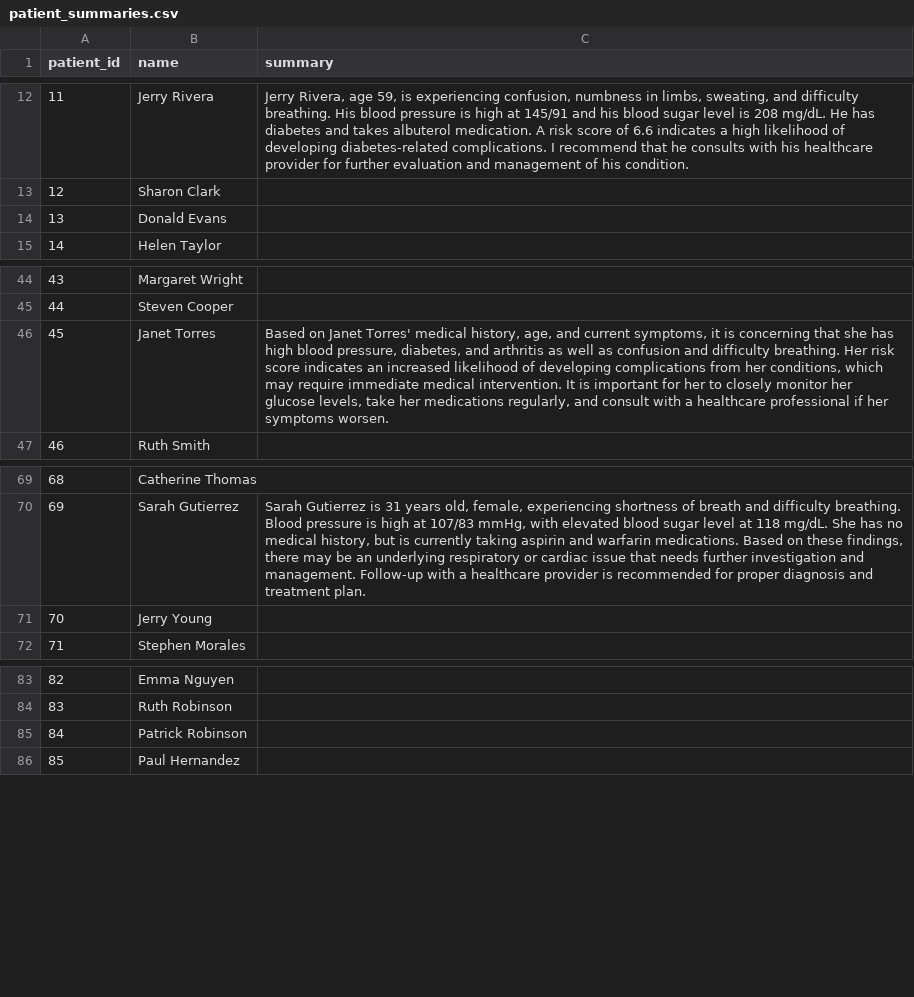
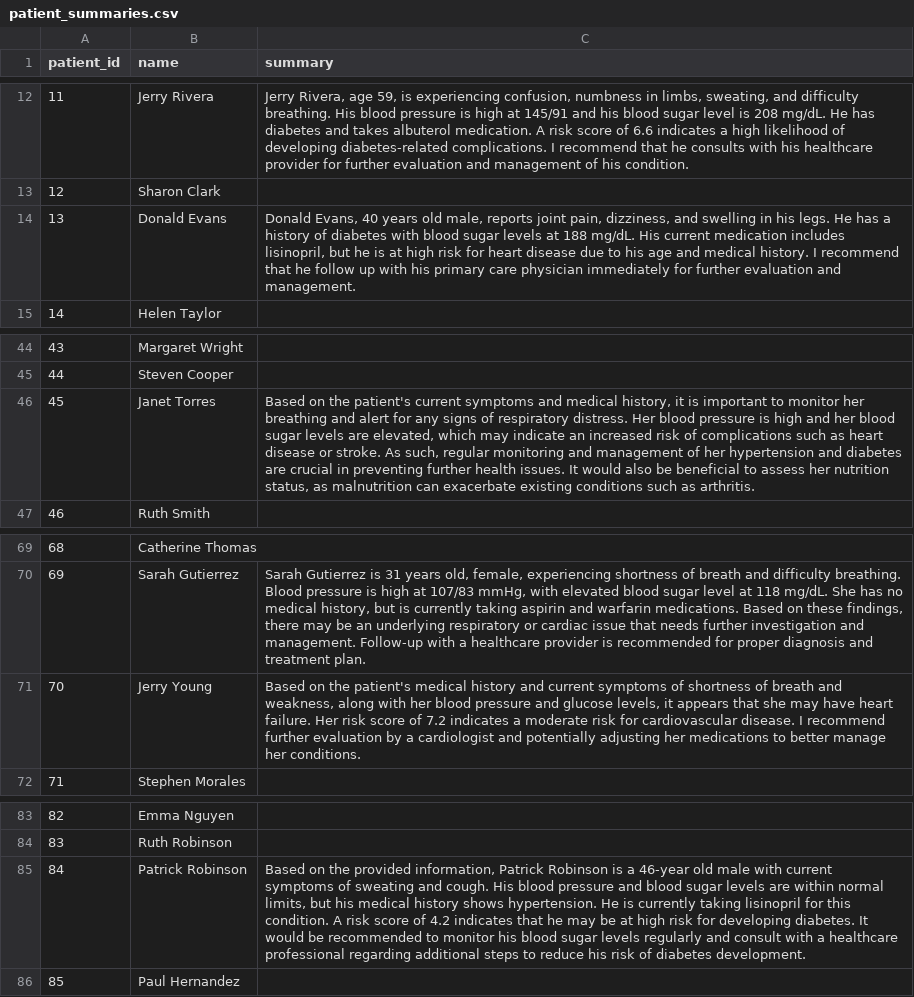
Before and after one commit to navin251285/helloagent, a CSV file: mcp_tutorial/11_mcp_llm_web_socket/patient_summaries.csv, drawn as a sheet; only a part is shown, gaps mark what is left out; the diff names each change by its address in the sheet, - before the commit and + after, or states it on an @@ line.

Commit message:
Update patient summaries

```diff
--- a/mcp_tutorial/11_mcp_llm_web_socket/patient_summaries.csv
+++ b/mcp_tutorial/11_mcp_llm_web_socket/patient_summaries.csv
-C14 (summary): (empty)
+C14 (summary): Donald Evans, 40 years old male, reports joint pain, dizziness, and swelling in his legs. He has a history of diabetes with blood sugar levels at 188 mg/dL. His current medication includes lisinopril, but he is at high risk for heart disease due to his age and medical history. I recommend that he follow up with his primary care physician immediately for further evaluation and management.
-C46 (summary): Based on Janet Torres' medical history, age, and current symptoms, it is concerning that she has high blood pressure, diabetes, and arthritis as well as confusion and difficulty breathing. Her risk score indicates an increased likelihood of developing complications from her conditions, which may require immediate medical intervention. It is important for her to closely monitor her glucose levels, take her medications regularly, and consult with a healthcare professional if her symptoms worsen.
+C46 (summary): Based on the patient's current symptoms and medical history, it is important to monitor her breathing and alert for any signs of respiratory distress. Her blood pressure is high and her blood sugar levels are elevated, which may indicate an increased risk of complications such as heart disease or stroke. As such, regular monitoring and management of her hypertension and diabetes are crucial in preventing further health issues. It would also be beneficial to assess her nutrition status, as malnutrition can exacerbate existing conditions such as arthritis.
-C71 (summary): (empty)
+C71 (summary): Based on the patient's medical history and current symptoms of shortness of breath and weakness, along with her blood pressure and glucose levels, it appears that she may have heart failure. Her risk score of 7.2 indicates a moderate risk for cardiovascular disease. I recommend further evaluation by a cardiologist and potentially adjusting her medications to better manage her conditions.
-C85 (summary): (empty)
+C85 (summary): Based on the provided information, Patrick Robinson is a 46-year old male with current symptoms of sweating and cough. His blood pressure and blood sugar levels are within normal limits, but his medical history shows hypertension. He is currently taking lisinopril for this condition. A risk score of 4.2 indicates that he may be at high risk for developing diabetes. It would be recommended to monitor his blood sugar levels regularly and consult with a healthcare professional regarding additional steps to reduce his risk of diabetes development.
```
